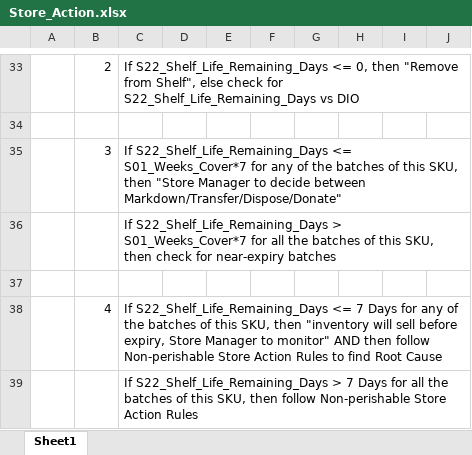
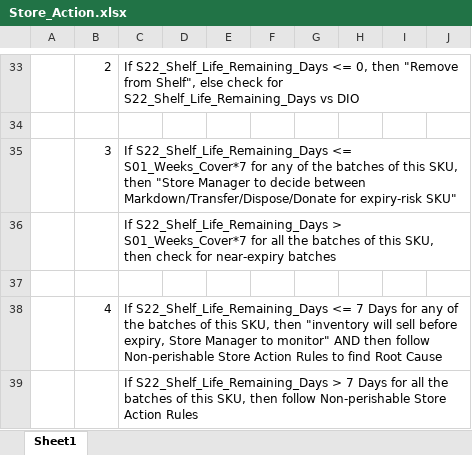
Before and after one commit to Maddy727/DIO-RCA-ENGINE, an Excel workbook: data/sample/Store_Action.xlsx, sheet Sheet1, drawn as a sheet; only a part is shown, gaps mark what is left out; values as stored, in another font and other column widths than the file's, no borders; the diff names each change by its address in the sheet, - before the commit and + after, or states it on an @@ line.

Commit message:
Add remaining shelf life, fix DIO variance decimals, update priority badge logic, align RCA/Store Action expiry rules

```diff
--- a/data/sample/Store_Action.xlsx (sheet Sheet1)
+++ b/data/sample/Store_Action.xlsx (sheet Sheet1)
-C35: …decide between Markdown/Transfer/Dispose/Donate"
+C35: …decide between Markdown/Transfer/Dispose/Donate for expiry-risk SKU"
```
Also changed, not shown: data/sample/RCA_Rules.xlsx, 14 other files.
